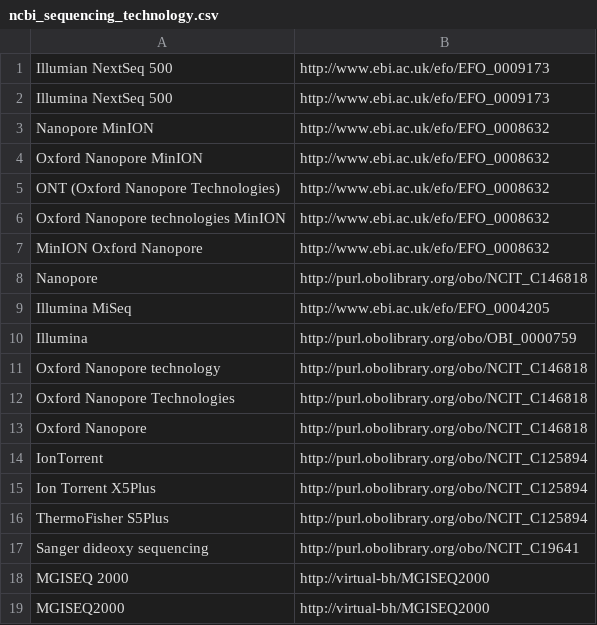
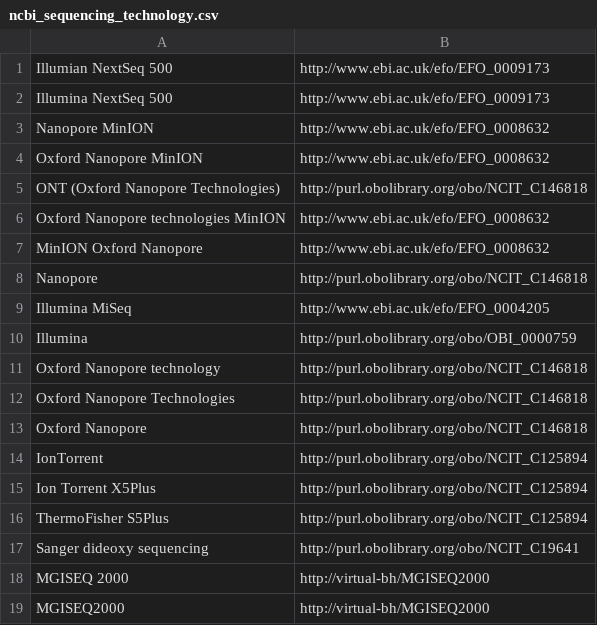
Before and after one commit to pubseq/bh20-seq-resource, a CSV file: scripts/dict_ontology_standardization/ncbi_sequencing_technology.csv, drawn as a sheet.

Commit message:
fix MinION to ONT

```diff
--- a/scripts/dict_ontology_standardization/ncbi_sequencing_technology.csv
+++ b/scripts/dict_ontology_standardization/ncbi_sequencing_technology.csv
@@ -4,3 +4,3 @@ Nanopore MinION,http://www.ebi.ac.uk/efo/EFO_0008632
 Oxford Nanopore MinION,http://www.ebi.ac.uk/efo/EFO_0008632
-ONT (Oxford Nanopore Technologies),http://www.ebi.ac.uk/efo/EFO_0008632
+ONT (Oxford Nanopore Technologies),http://purl.obolibrary.org/obo/NCIT_C146818
 Oxford Nanopore technologies MinION,http://www.ebi.ac.uk/efo/EFO_0008632
```
